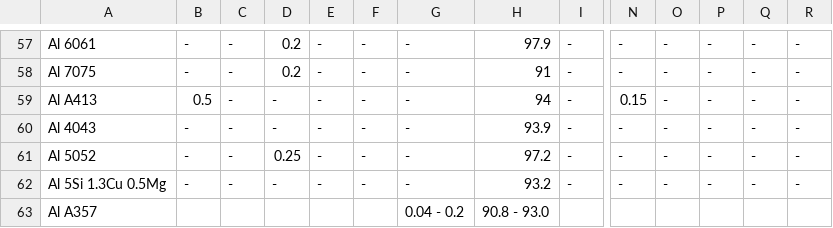
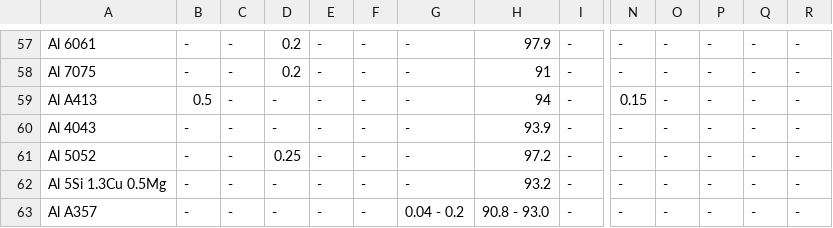
Before and after one commit to davidnac/Weld-table, a CSV file: materials database.csv, drawn as a sheet; only a part is shown, gaps mark what is left out; the diff names each change by its address in the sheet, - before the commit and + after, or states it on an @@ line.

Commit message:
Add files via upload

```diff
--- a/materials database.csv
+++ b/materials database.csv
-B63: (empty)
+B63: -
-C63: (empty)
+C63: -
-D63: (empty)
+D63: -
-E63: (empty)
+E63: -
-F63: (empty)
+F63: -
-I63: (empty)
+I63: -
-N63: (empty)
+N63: -
-O63: (empty)
+O63: -
-P63: (empty)
+P63: -
-Q63: (empty)
+Q63: -
-R63: (empty)
+R63: -
```
